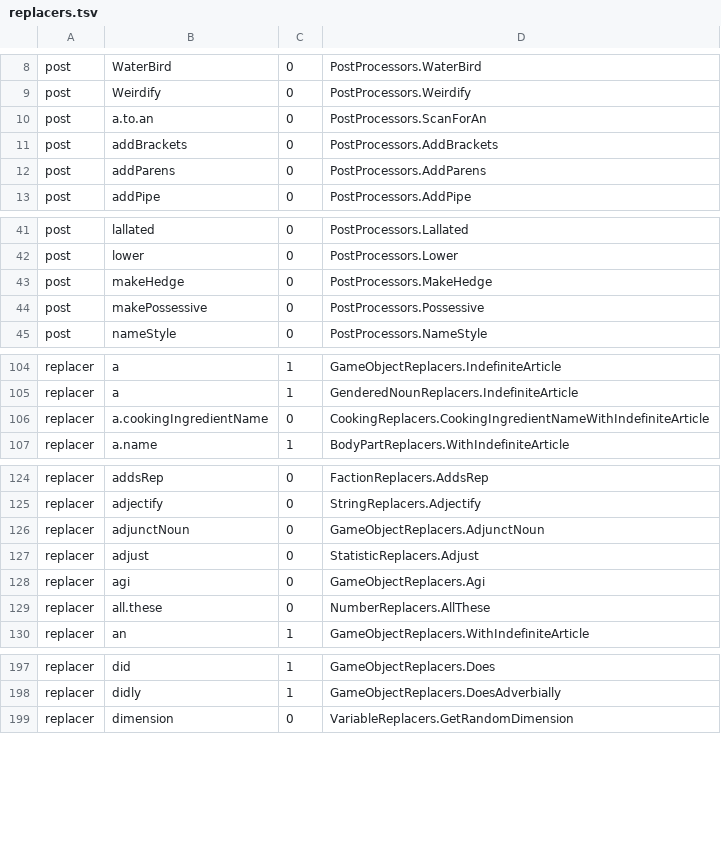
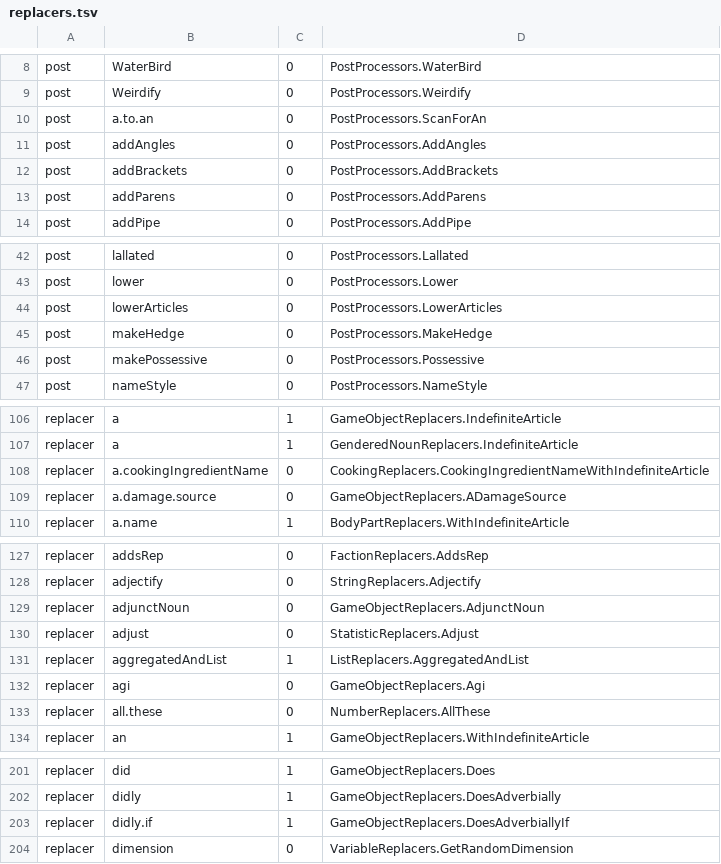
Before and after one commit to mikeKuharuk/Caves-of-Qud-UA, a TSV file: tools/qudtr/replacers.tsv, drawn as a sheet; only a part is shown, gaps mark what is left out; the diff covers the shown part only.

```diff
--- a/tools/qudtr/replacers.tsv
+++ b/tools/qudtr/replacers.tsv
@@ -10,2 +10,3 @@ post	Weirdify	0	PostProcessors.Weirdify
 post	a.to.an	0	PostProcessors.ScanForAn
+post	addAngles	0	PostProcessors.AddAngles
 post	addBrackets	0	PostProcessors.AddBrackets
@@ -42,2 +43,3 @@ post	lallated	0	PostProcessors.Lallated
 post	lower	0	PostProcessors.Lower
+post	lowerArticles	0	PostProcessors.LowerArticles
 post	makeHedge	0	PostProcessors.MakeHedge
@@ -106,2 +108,3 @@ replacer	a	1	GenderedNounReplacers.IndefiniteArticle
 replacer	a.cookingIngredientName	0	CookingReplacers.CookingIngredientNameWithIndefiniteArticle
+replacer	a.damage.source	0	GameObjectReplacers.ADamageSource
 replacer	a.name	1	BodyPartReplacers.WithIndefiniteArticle
@@ -127,2 +130,3 @@ replacer	adjunctNoun	0	GameObjectReplacers.AdjunctNoun
 replacer	adjust	0	StatisticReplacers.Adjust
+replacer	aggregatedAndList	1	ListReplacers.AggregatedAndList
 replacer	agi	0	GameObjectReplacers.Agi
@@ -198,2 +202,3 @@ replacer	did	1	GameObjectReplacers.Does
 replacer	didly	1	GameObjectReplacers.DoesAdverbially
+replacer	didly.if	1	GameObjectReplacers.DoesAdverbiallyIf
 replacer	dimension	0	VariableReplacers.GetRandomDimension
```
Also changed, not shown: 6 added rows and 1 edited cell elsewhere in this file, translations/uk/held.tsv, 56 other files.
